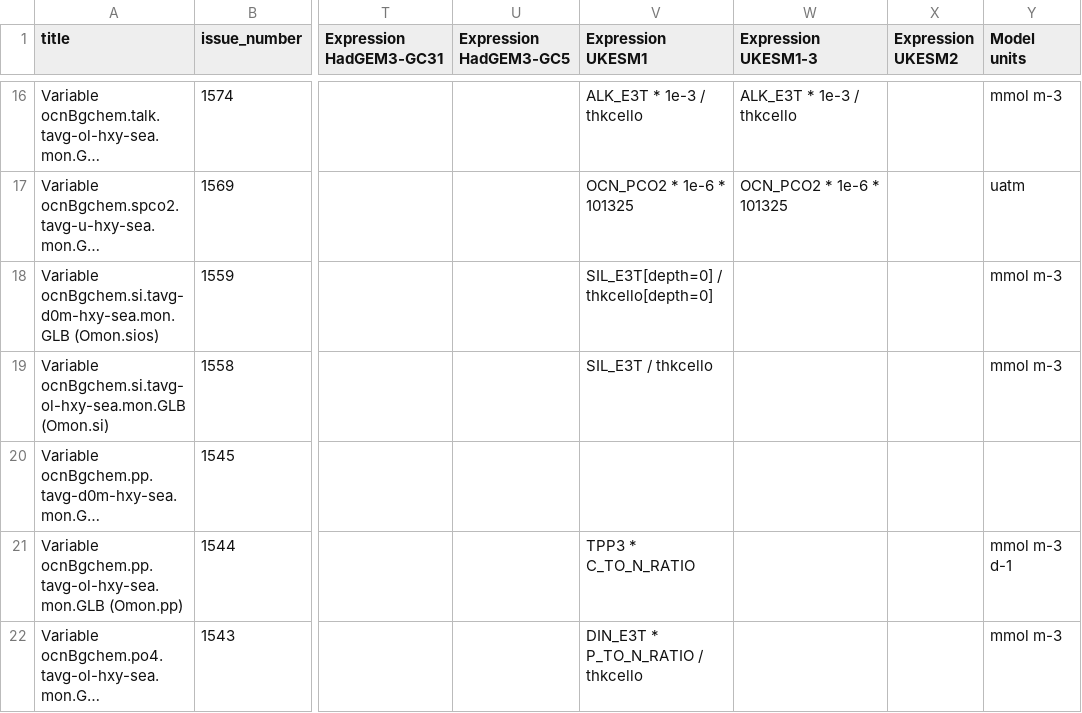
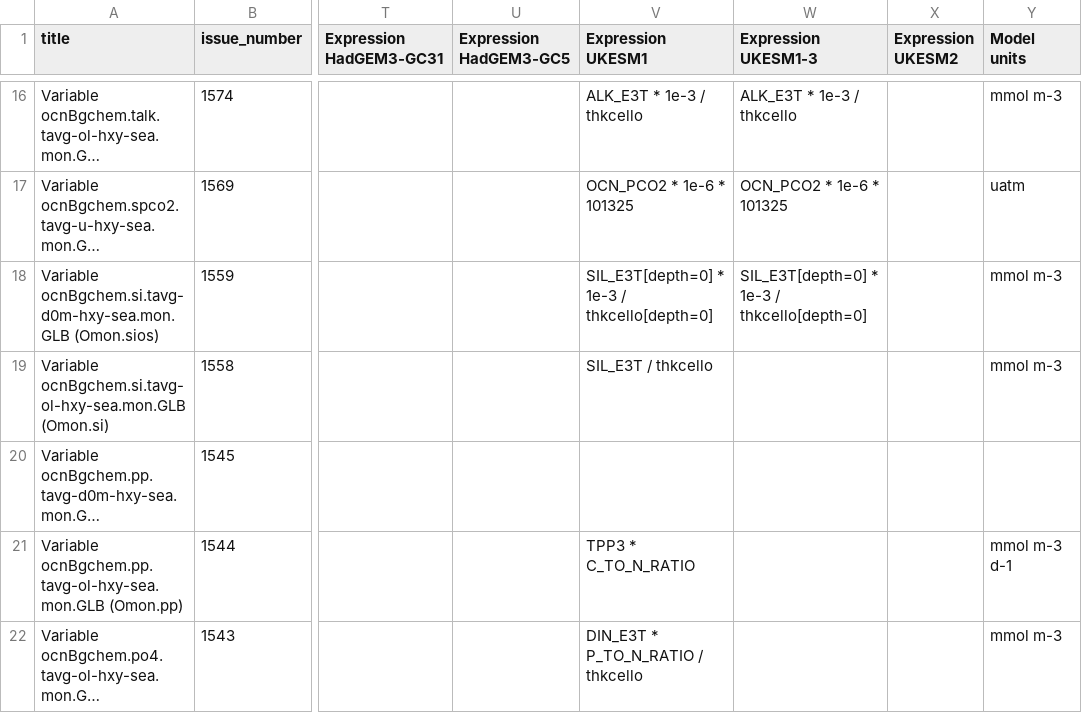
Before and after one commit to UKNCSP/CDDS-CMIP7-mappings, a CSV file: data/ocnBgchem_mappings.csv, drawn as a sheet; only a part is shown, gaps mark what is left out; long unchanged cells end in …; the diff names each change by its address in the sheet, - before the commit and + after, or states it on an @@ line.

```diff
--- a/data/ocnBgchem_mappings.csv
+++ b/data/ocnBgchem_mappings.csv
-V18 (Expression UKESM1): SIL_E3T[depth=0] / thkcello[depth=0]
+V18 (Expression UKESM1): SIL_E3T[depth=0] * 1e-3 / thkcello[depth=0]
-W18 (Expression UKESM1-3): (empty)
+W18 (Expression UKESM1-3): SIL_E3T[depth=0] * 1e-3 / thkcello[depth=0]
```
Also changed, not shown: data/ocnBgchem_mappings_CMIP6.csv, 2 other files.
